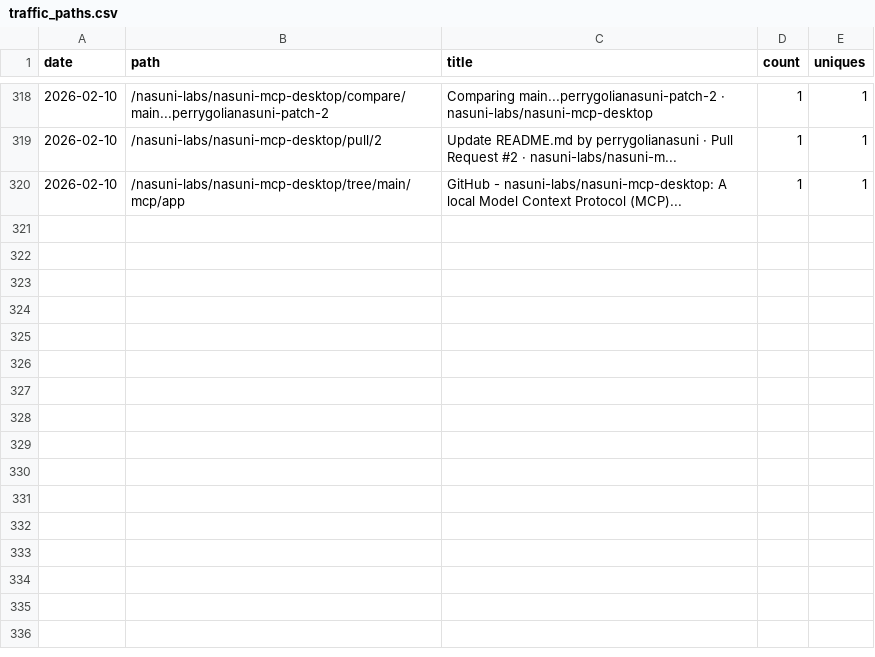
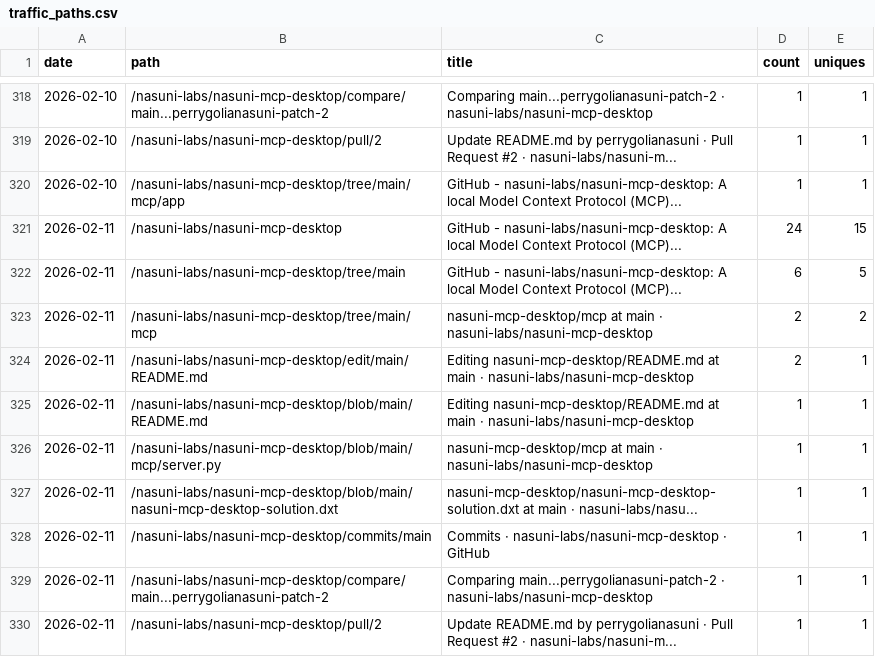
Before and after one commit to nasuni-labs/nasuni-mcp-desktop, a CSV file: data/traffic_paths.csv, drawn as a sheet; only a part is shown, gaps mark what is left out.

```diff
--- a/data/traffic_paths.csv
+++ b/data/traffic_paths.csv
@@ -320 +320,11 @@ date,path,title,count,uniques
 2026-02-10,/nasuni-labs/nasuni-mcp-desktop/tree/main/mcp/app,GitHub - nasuni-labs/nasuni-mcp-desktop: A local Model Context Protocol (MCP)...,1,1
+2026-02-11,/nasuni-labs/nasuni-mcp-desktop,GitHub - nasuni-labs/nasuni-mcp-desktop: A local Model Context Protocol (MCP)...,24,15
+2026-02-11,/nasuni-labs/nasuni-mcp-desktop/tree/main,GitHub - nasuni-labs/nasuni-mcp-desktop: A local Model Context Protocol (MCP)...,6,5
+2026-02-11,/nasuni-labs/nasuni-mcp-desktop/tree/main/mcp,nasuni-mcp-desktop/mcp at main · nasuni-labs/nasuni-mcp-desktop,2,2
+2026-02-11,/nasuni-labs/nasuni-mcp-desktop/edit/main/README.md,Editing nasuni-mcp-desktop/README.md at main · nasuni-labs/nasuni-mcp-desktop,2,1
+2026-02-11,/nasuni-labs/nasuni-mcp-desktop/blob/main/README.md,Editing nasuni-mcp-desktop/README.md at main · nasuni-labs/nasuni-mcp-desktop,1,1
+2026-02-11,/nasuni-labs/nasuni-mcp-desktop/blob/main/mcp/server.py,nasuni-mcp-desktop/mcp at main · nasuni-labs/nasuni-mcp-desktop,1,1
+2026-02-11,/nasuni-labs/nasuni-mcp-desktop/blob/main/nasuni-mcp-desktop-solution.dxt,nasuni-mcp-desktop/nasuni-mcp-desktop-solution.dxt at main · nasuni-labs/nasu...,1,1
+2026-02-11,/nasuni-labs/nasuni-mcp-desktop/commits/main,Commits · nasuni-labs/nasuni-mcp-desktop · GitHub,1,1
+2026-02-11,/nasuni-labs/nasuni-mcp-desktop/compare/main...perrygolianasuni-patch-2,Comparing main...perrygolianasuni-patch-2 · nasuni-labs/nasuni-mcp-desktop,1,1
+2026-02-11,/nasuni-labs/nasuni-mcp-desktop/pull/2,Update README.md by perrygolianasuni · Pull Request #2 · nasuni-labs/nasuni-m...,1,1
```
Also changed, not shown: data/traffic_clones.csv, data/traffic_referrers.csv, 1 other file.
